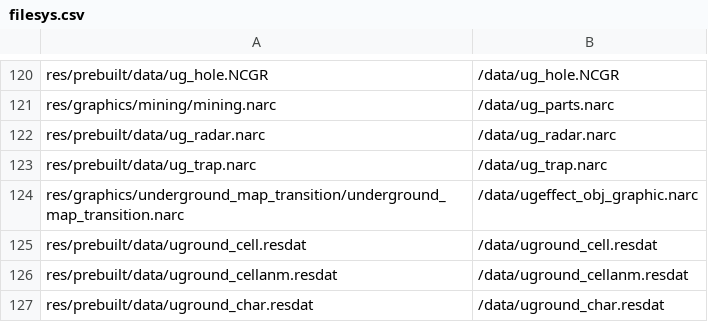
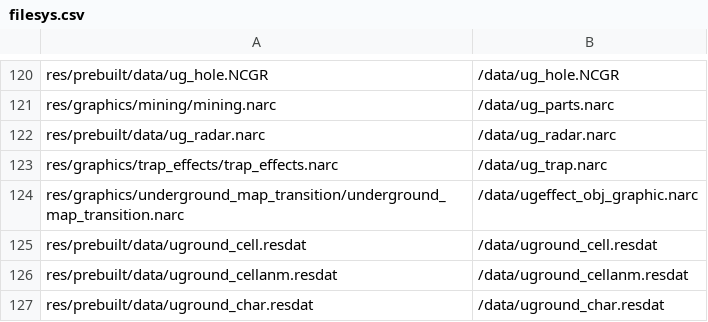
Before and after one commit to meisbest/PokemonPlatinumEvolution, a CSV file: platinum.us/filesys.csv, drawn as a sheet; only a part is shown, gaps mark what is left out.

Commit message:
unpack ug_trap.narc (#788)

```diff
--- a/platinum.us/filesys.csv
+++ b/platinum.us/filesys.csv
@@ -122,3 +122,3 @@ res/graphics/mining/mining.narc,/data/ug_parts.narc
 res/prebuilt/data/ug_radar.narc,/data/ug_radar.narc
-res/prebuilt/data/ug_trap.narc,/data/ug_trap.narc
+res/graphics/trap_effects/trap_effects.narc,/data/ug_trap.narc
 res/graphics/underground_map_transition/underground_map_transition.narc,/data/ugeffect_obj_graphic.narc
```
Also changed, not shown: 58 other files.
